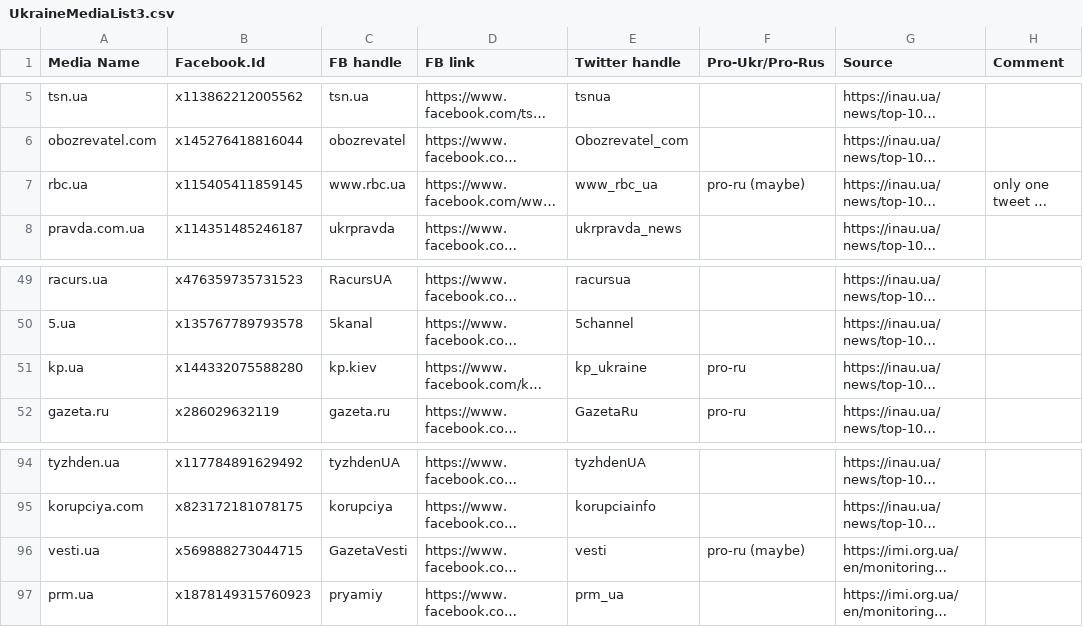
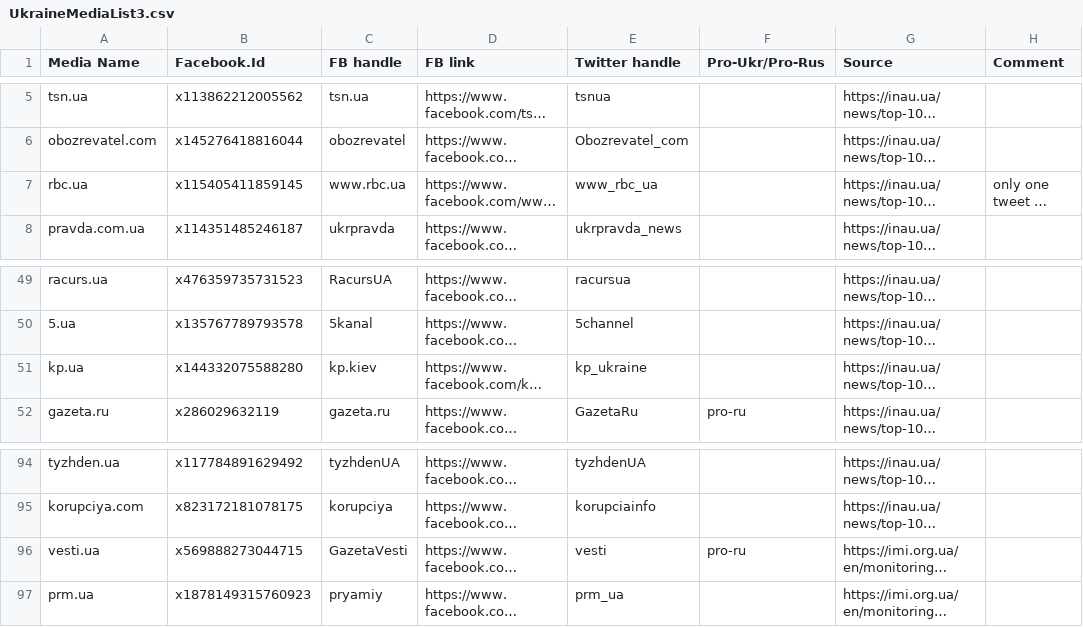
Before and after one commit to yarakyrychenko/outgroup-animosity-ukraine, a CSV file: lists/UkraineMediaList3.csv, drawn as a sheet; only a part is shown, gaps mark what is left out; long unchanged cells end in …; the diff names each change by its address in the sheet, - before the commit and + after, or states it on an @@ line.

```diff
--- a/lists/UkraineMediaList3.csv
+++ b/lists/UkraineMediaList3.csv
-F7 (Pro-Ukr/Pro-Rus): pro-ru (maybe)
+F7 (Pro-Ukr/Pro-Rus): (empty)
-F51 (Pro-Ukr/Pro-Rus): pro-ru
+F51 (Pro-Ukr/Pro-Rus): (empty)
-F96 (Pro-Ukr/Pro-Rus): pro-ru (maybe)
+F96 (Pro-Ukr/Pro-Rus): pro-ru
```
Also changed, not shown: 20 other files.
